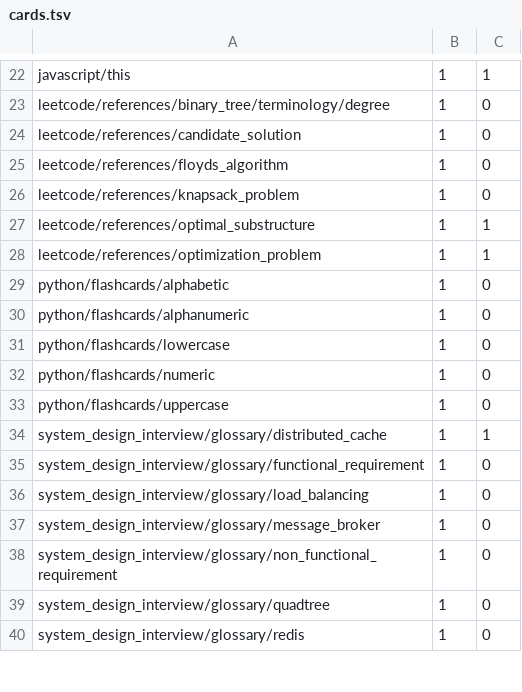
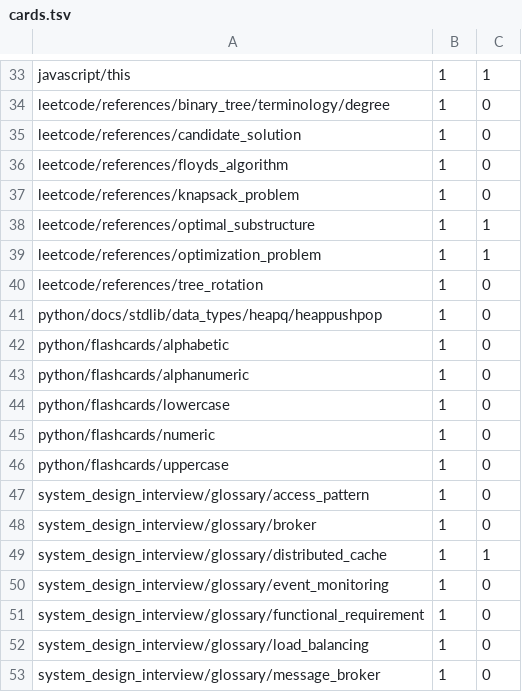
Before and after one commit to PaulBatchelor/Recurse, a TSV file: scratch/flashcards/cards.tsv, drawn as a sheet; only a part is shown, gaps mark what is left out; the shorter side is filled out with more unchanged rows; the diff covers the shown part only; the diff names each change by its address in the sheet, - before the commit and + after, or states it on an @@ line.

```diff
--- a/scratch/flashcards/cards.tsv
+++ b/scratch/flashcards/cards.tsv
+row 40: leetcode/references/tree_rotation | 1 | 0
+row 41: python/docs/stdlib/data_types/heapq/heappushpop | 1 | 0
+row 47: system_design_interview/glossary/access_pattern | 1 | 0
+row 48: system_design_interview/glossary/broker | 1 | 0
+row 50: system_design_interview/glossary/event_monitoring | 1 | 0
```
Also changed, not shown: 15 added rows elsewhere in this file, 1 other file.
